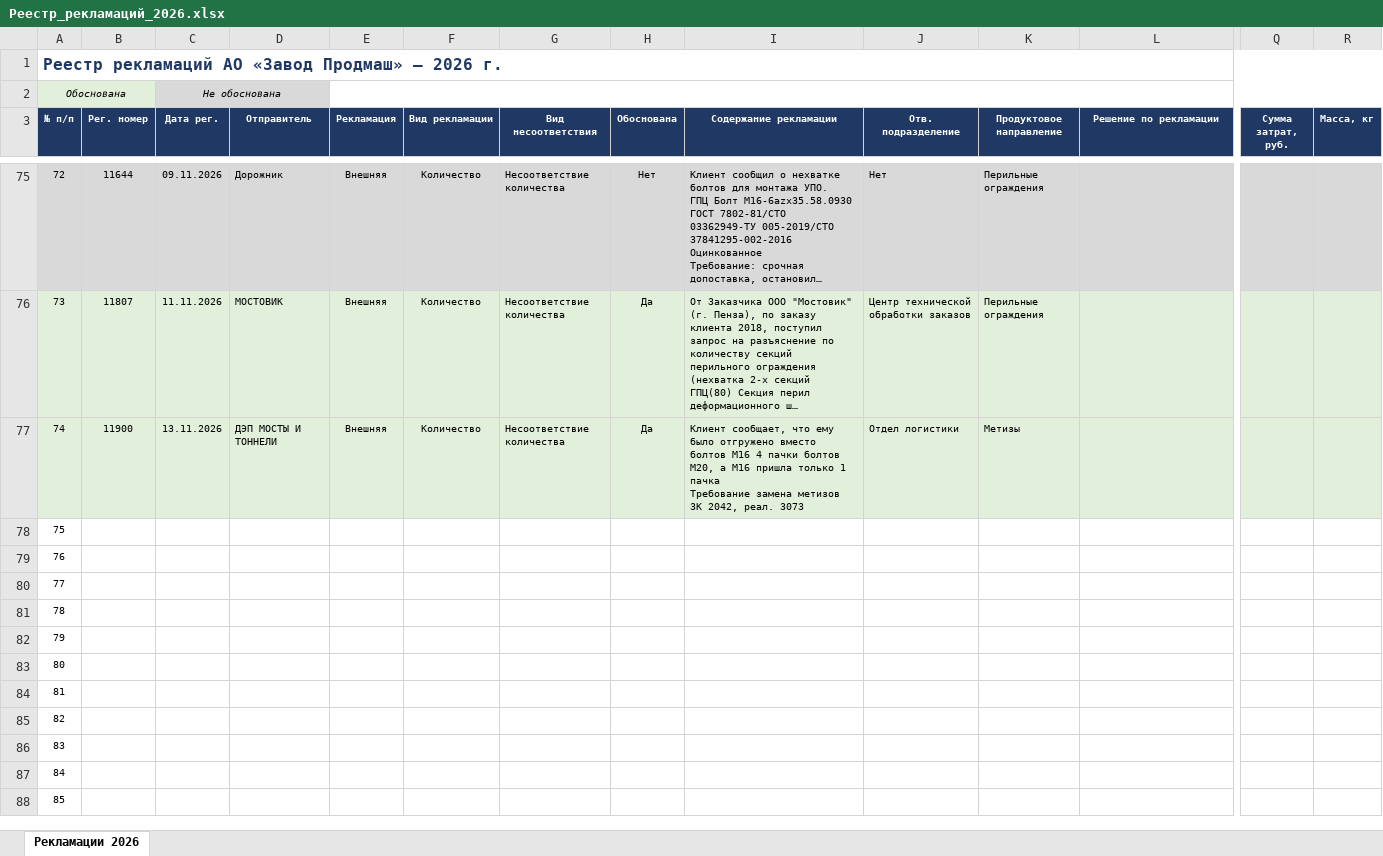
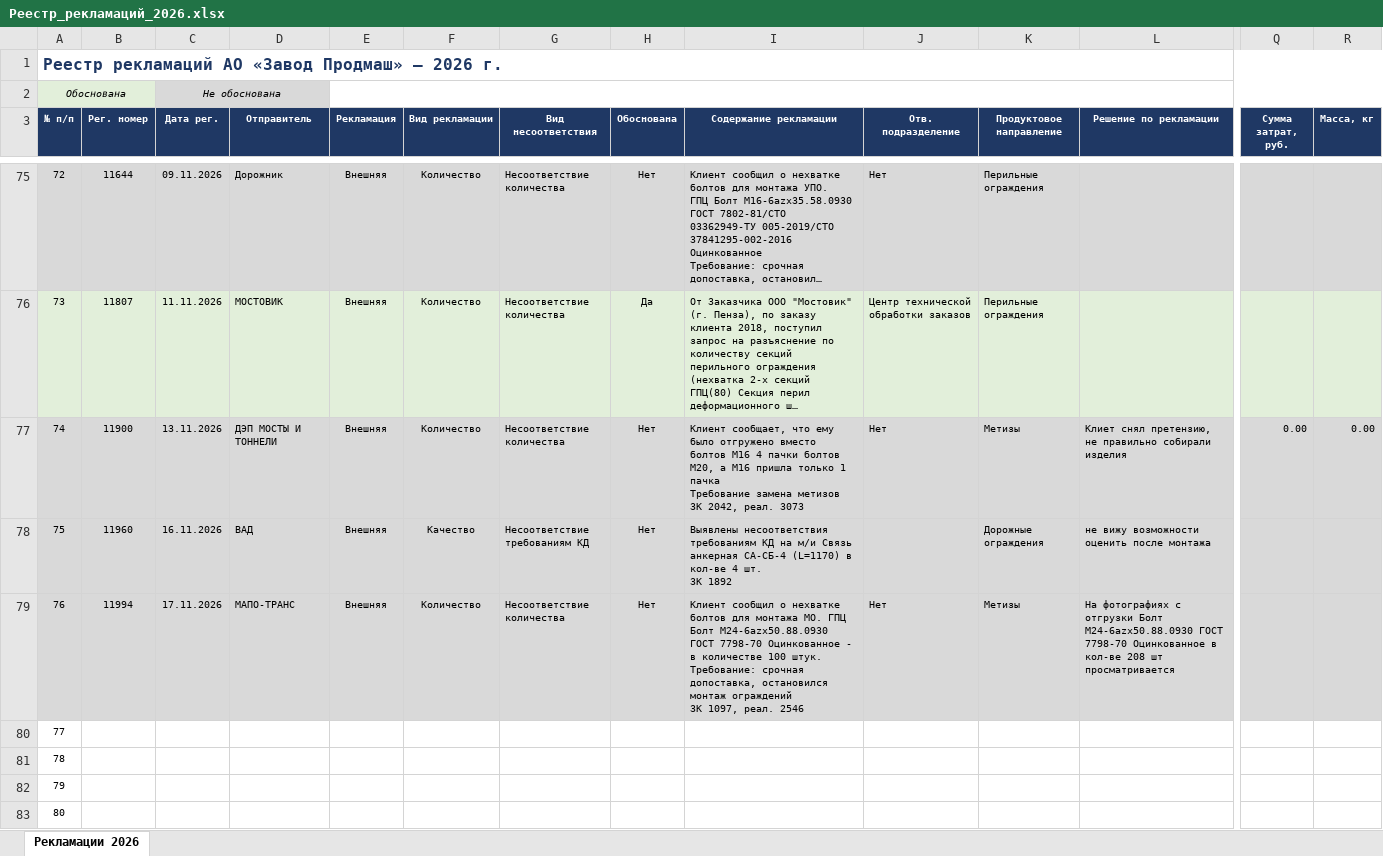
Before and after one commit to skulikovazvpm-tech/quality-dashboard, an Excel workbook: data-rec/Реестр_рекламаций_2026.xlsx, sheet Рекламации 2026, drawn as a sheet; only a part is shown, gaps mark what is left out; the shorter side is filled out with more unchanged rows; long unchanged cells end in …; values as stored, in another font and other column widths than the file's, no borders; ↵ is a line break in a cell; the diff covers the shown part only; the diff names each change by its address in the sheet, - before the commit and + after, or states it on an @@ line.

Commit message:
Add files via upload

```diff
--- a/data-rec/Реестр_рекламаций_2026.xlsx (sheet Рекламации 2026)
+++ b/data-rec/Реестр_рекламаций_2026.xlsx (sheet Рекламации 2026)
-H77 (Обоснована): Да
+H77 (Обоснована): Нет
-J77 (Отв. подразделение): Отдел логистики
+J77 (Отв. подразделение): Нет
-L77 (Решение по рекламации): (empty)
+L77 (Решение по рекламации): Клиет снял претензию, не правильно собирали изделия
-Q77 (Сумма затрат, руб.): (empty)
+Q77 (Сумма затрат, руб.): 0.00
-R77 (Масса, кг): (empty)
+R77 (Масса, кг): 0.00
-A78:R79 fill: none
+A78:R79 fill: #D9D9D9
-B78 (Рег. номер): (empty)
+B78 (Рег. номер): 11960
-C78 (Дата рег.): (empty)
+C78 (Дата рег.): 16.11.2026
-D78 (Отправитель): (empty)
+D78 (Отправитель): ВАД
-E78:E79 (Рекламация): (empty)
+E78:E79 (Рекламация): Внешняя
-F78 (Вид рекламации): (empty)
+F78 (Вид рекламации): Качество
-G78 (Вид несоответствия): (empty)
+G78 (Вид несоответствия): Несоответствие требованиям КД
-H78:H79 (Обоснована): (empty)
+H78:H79 (Обоснована): Нет
-I78 (Содержание рекламации): (empty)
+I78 (Содержание рекламации): Выявлены несоответствия требованиям КД на м/и Связь анкерная СА-СБ-4 (L=1170) в кол-ве 4 шт. ↵ ЗК 1892
-K78 (Продуктовое направление): (empty)
+K78 (Продуктовое направление): Дорожные ограждения
-L78 (Решение по рекламации): (empty)
+L78 (Решение по рекламации): не вижу возможности оценить после монтажа
-B79 (Рег. номер): (empty)
+B79 (Рег. номер): 11994
-C79 (Дата рег.): (empty)
+C79 (Дата рег.): 17.11.2026
-D79 (Отправитель): (empty)
+D79 (Отправитель): МАПО-ТРАНС
-F79 (Вид рекламации): (empty)
+F79 (Вид рекламации): Количество
-G79 (Вид несоответствия): (empty)
+G79 (Вид несоответствия): Несоответствие количества
-I79 (Содержание рекламации): (empty)
+I79 (Содержание рекламации): Клиент сообщил о нехватке болтов для монтажа МО. ГПЦ Болт М24-6azx50.88.0930 ГОСТ 7798-70 Оцинкованное - в количестве 100 штук. ↵ Требование: срочная допоставка, остановился монтаж ограждений ↵ ЗК 1097, реал. 2546
-J79 (Отв. подразделение): (empty)
+J79 (Отв. подразделение): Нет
-K79 (Продуктовое направление): (empty)
+K79 (Продуктовое направление): Метизы
-L79 (Решение по рекламации): (empty)
+L79 (Решение по рекламации): На фотографиях с отгрузки Болт М24-6azx50.88.0930 ГОСТ 7798-70 Оцинкованное в кол-ве 208 шт просматривается
```
Also changed, not shown: 1 edited cell and cell formats elsewhere in this sheet.
